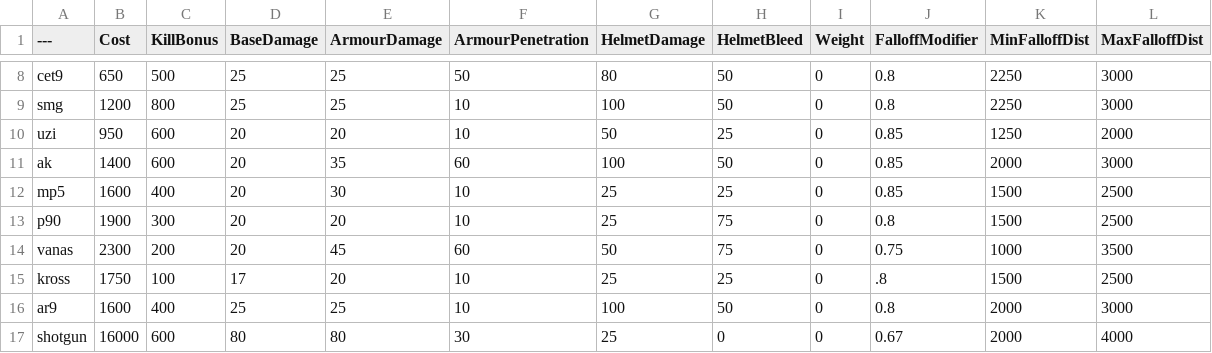
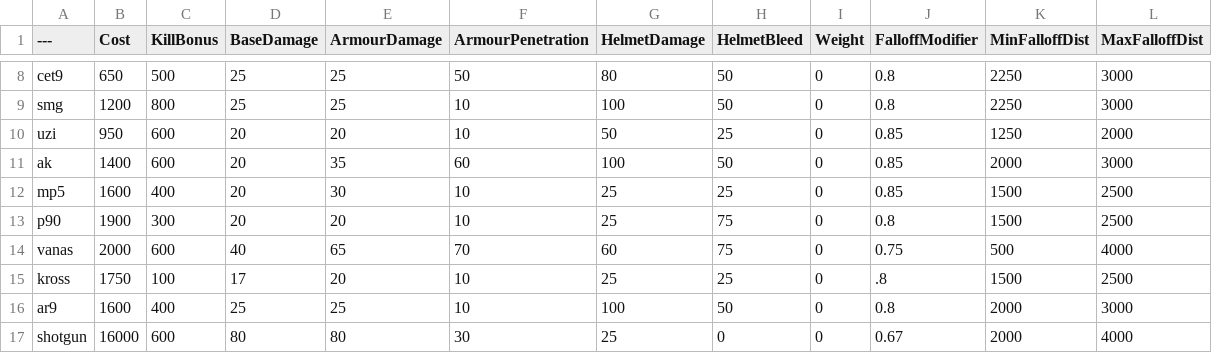
Before and after one commit to MarkinVR/BalancingTable, a CSV file: BalancingTable.csv, drawn as a sheet; only a part is shown, gaps mark what is left out.

Commit message:
Update BalancingTable.csv

```diff
--- a/BalancingTable.csv
+++ b/BalancingTable.csv
@@ -13,3 +13,3 @@ mp5,1600,400,20,30,10,25,25,0,0.85,1500,2500
 p90,1900,300,20,20,10,25,75,0,0.8,1500,2500
-vanas,2300,200,20,45,60,50,75,0,0.75,1000,3500
+vanas,2000,600,40,65,70,60,75,0,0.75,500,4000
 kross,1750,100,17,20,10,25,25,0,.8,1500,2500
```
